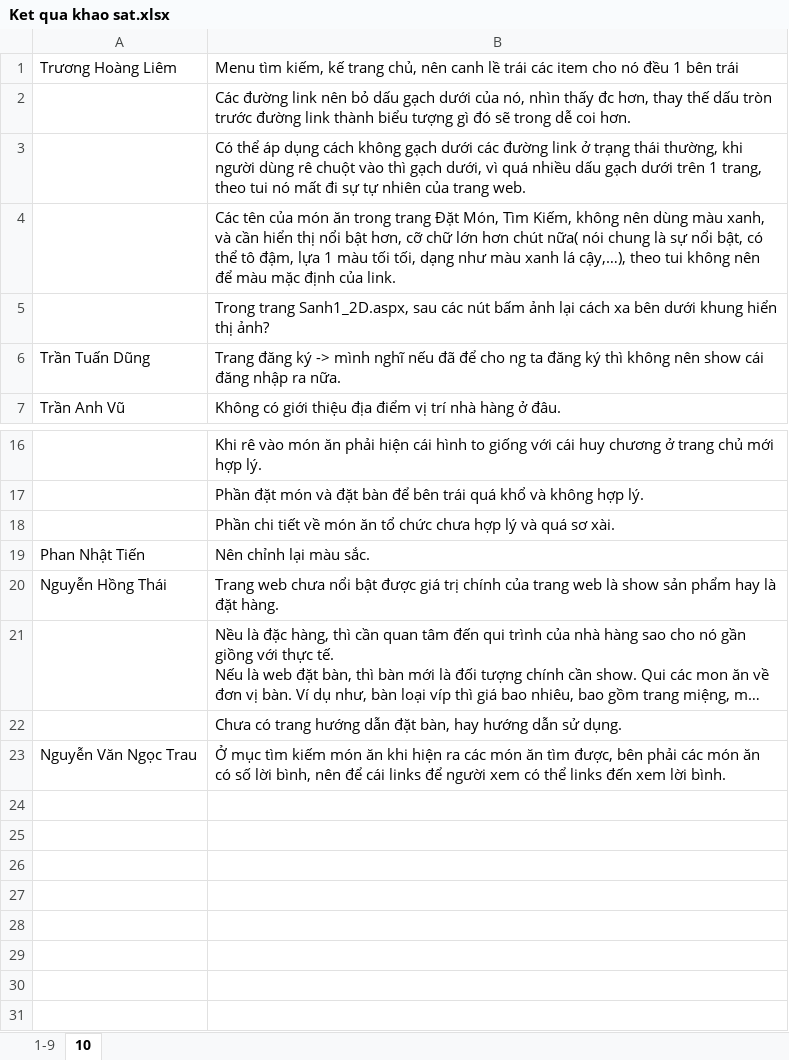
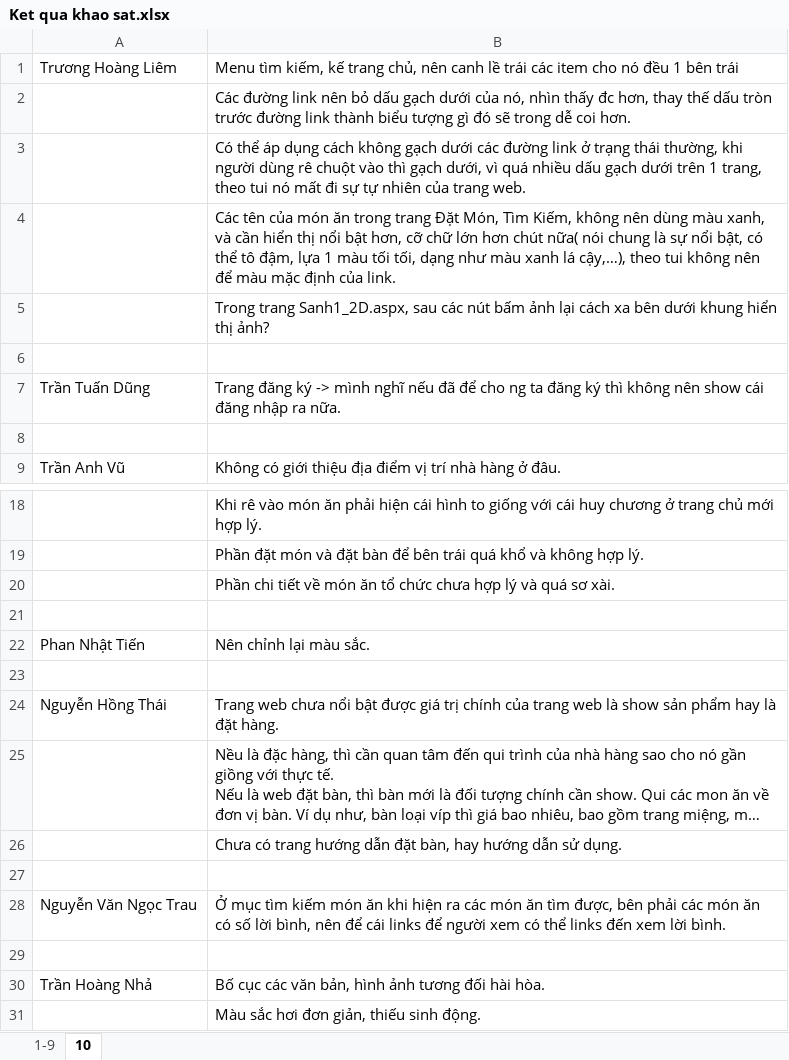
Before and after one commit to wycon/tkgd2008, an Excel workbook: PA5/KhaoSat/Ket qua khao sat.xlsx, sheet 10, drawn as a sheet; only a part is shown, gaps mark what is left out; long unchanged cells end in …; values as stored, in another font and other column widths than the file's, no borders; the diff names each change by its address in the sheet, - before the commit and + after, or states it on an @@ line.

```diff
--- a/PA5/KhaoSat/Ket qua khao sat.xlsx (sheet 10)
+++ b/PA5/KhaoSat/Ket qua khao sat.xlsx (sheet 10)
+row 6: (empty)
+row 8: (empty)
+row 21: (empty)
+row 23: (empty)
+row 27: (empty)
+row 29: (empty)
+row 30: Trần Hoàng Nhả | Bố cục các văn bản, hình ảnh tương đối hài hòa.
+row 31:  | Màu sắc hơi đơn giản, thiếu sinh động.
```
Also changed, not shown: sheet 1-9.
